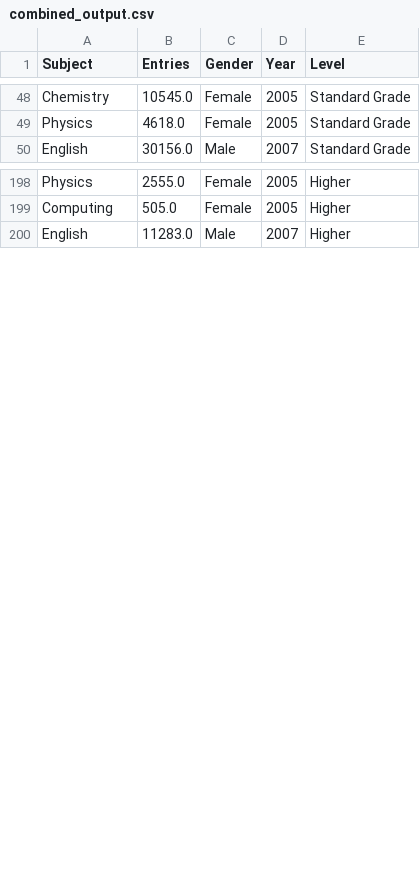
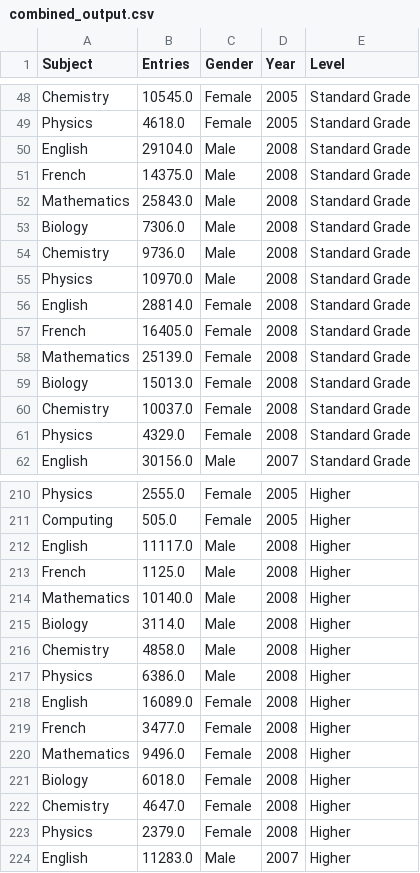
Before and after one commit to staylor11x/dresscode-data-processing, a CSV file: combined_output.csv, drawn as a sheet; only a part is shown, gaps mark what is left out; the diff covers the shown part only; the diff names each change by its address in the sheet, - before the commit and + after, or states it on an @@ line.

```diff
--- a/combined_output.csv
+++ b/combined_output.csv
+row 50: English | 29104.0 | Male | 2008 | Standard Grade
+row 51: French | 14375.0 | Male | 2008 | Standard Grade
+row 52: Mathematics | 25843.0 | Male | 2008 | Standard Grade
+row 53: Biology | 7306.0 | Male | 2008 | Standard Grade
+row 54: Chemistry | 9736.0 | Male | 2008 | Standard Grade
+row 55: Physics | 10970.0 | Male | 2008 | Standard Grade
+row 56: English | 28814.0 | Female | 2008 | Standard Grade
+row 57: French | 16405.0 | Female | 2008 | Standard Grade
+row 58: Mathematics | 25139.0 | Female | 2008 | Standard Grade
+row 59: Biology | 15013.0 | Female | 2008 | Standard Grade
+row 60: Chemistry | 10037.0 | Female | 2008 | Standard Grade
+row 61: Physics | 4329.0 | Female | 2008 | Standard Grade
+row 212: English | 11117.0 | Male | 2008 | Higher
+row 213: French | 1125.0 | Male | 2008 | Higher
+row 214: Mathematics | 10140.0 | Male | 2008 | Higher
+row 215: Biology | 3114.0 | Male | 2008 | Higher
+row 216: Chemistry | 4858.0 | Male | 2008 | Higher
+row 217: Physics | 6386.0 | Male | 2008 | Higher
+row 218: English | 16089.0 | Female | 2008 | Higher
+row 219: French | 3477.0 | Female | 2008 | Higher
+row 220: Mathematics | 9496.0 | Female | 2008 | Higher
+row 221: Biology | 6018.0 | Female | 2008 | Higher
+row 222: Chemistry | 4647.0 | Female | 2008 | Higher
+row 223: Physics | 2379.0 | Female | 2008 | Higher
```
Also changed, not shown: 14 added rows elsewhere in this file, 4 other files.
